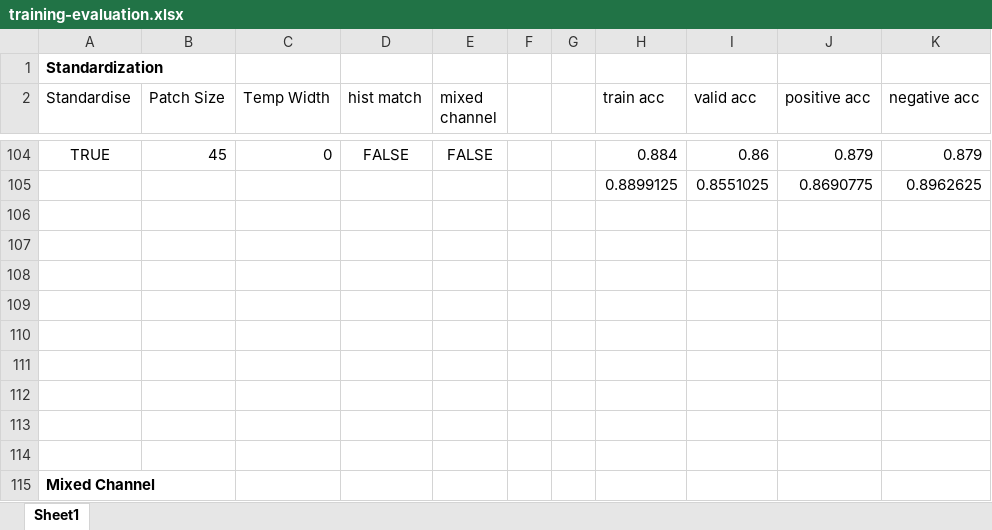
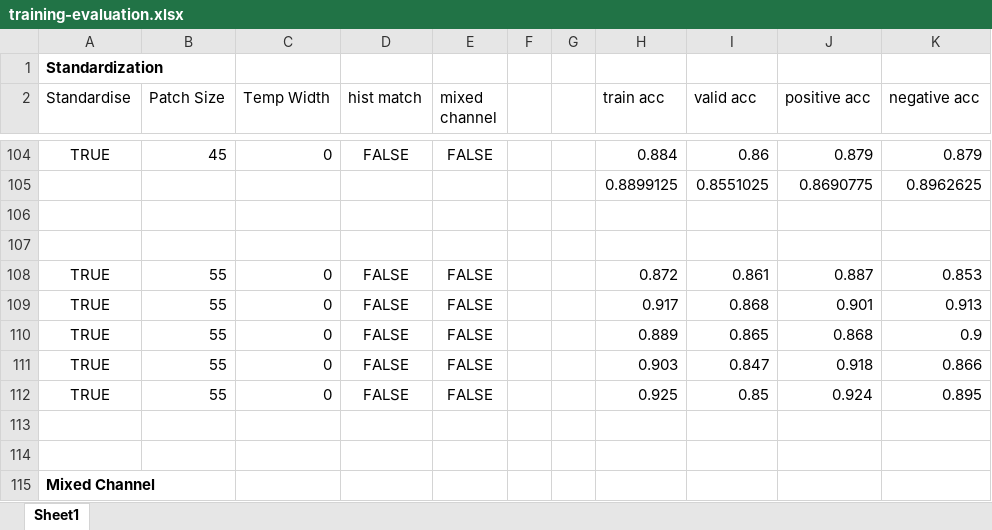
Before and after one commit to cchadj/cell-tracking-ucl-thesis, an Excel workbook: evaluation/training-evaluation.xlsx, sheet Sheet1, drawn as a sheet; only a part is shown, gaps mark what is left out; values as stored, in another font and other column widths than the file's, no borders; the diff names each change by its address in the sheet, - before the commit and + after, or states it on an @@ line.

Commit message:
made patch extraction radius different from patch size so that the negatives are close to the positives because higher patch sizes used to give higher accuracy because they were further away

```diff
--- a/evaluation/training-evaluation.xlsx (sheet Sheet1)
+++ b/evaluation/training-evaluation.xlsx (sheet Sheet1)
-row 108: (empty)
+row 108: TRUE | 55 | 0 | FALSE | FALSE |  |  | 0.872 | 0.861 | 0.887 | 0.853
-row 109: (empty)
+row 109: TRUE | 55 | 0 | FALSE | FALSE |  |  | 0.917 | 0.868 | 0.901 | 0.913
-row 110: (empty)
+row 110: TRUE | 55 | 0 | FALSE | FALSE |  |  | 0.889 | 0.865 | 0.868 | 0.9
-row 111: (empty)
+row 111: TRUE | 55 | 0 | FALSE | FALSE |  |  | 0.903 | 0.847 | 0.918 | 0.866
-row 112: (empty)
+row 112: TRUE | 55 | 0 | FALSE | FALSE |  |  | 0.925 | 0.85 | 0.924 | 0.895
```
Also changed, not shown: 2 other files.
